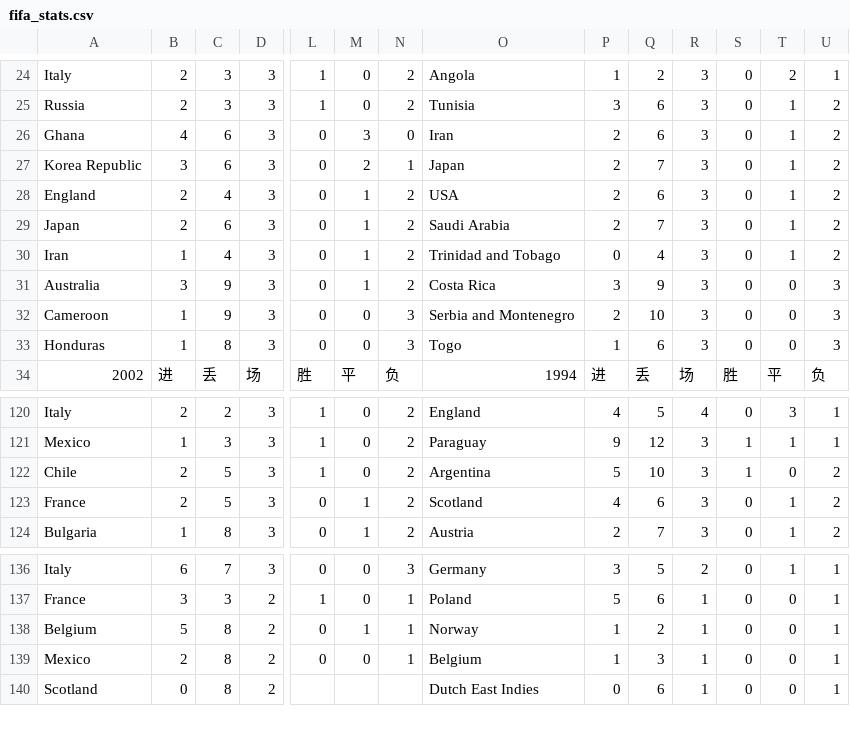
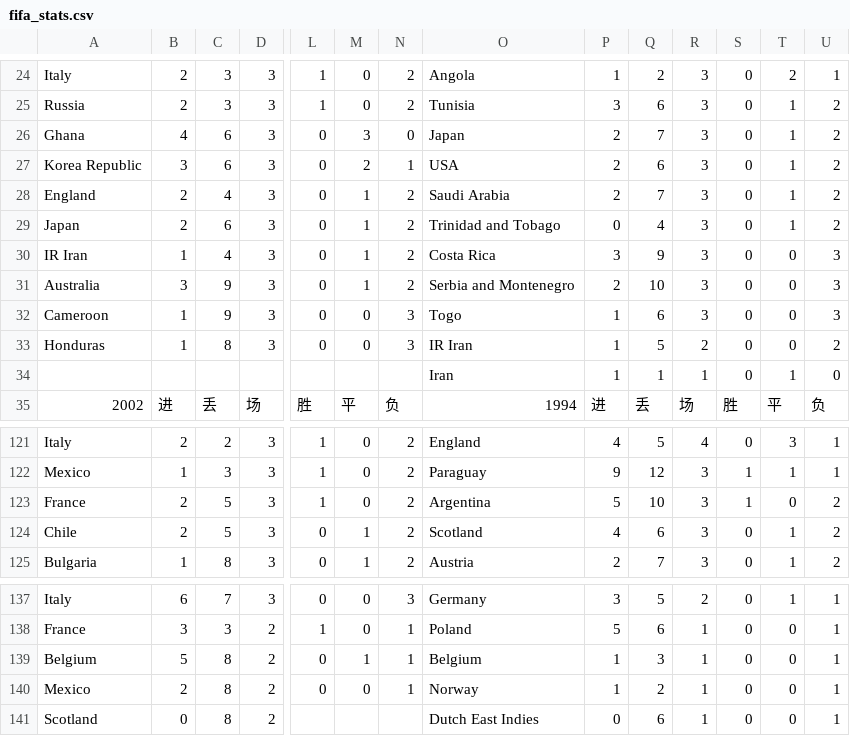
Before and after one commit to larryhou/FIFA, a CSV file: fifa_stats.csv, drawn as a sheet; only a part is shown, gaps mark what is left out; addresses are those after the commit; rows hold the shown columns only; the diff covers the shown part only; the diff names each change by its address in the sheet, - before the commit and + after, or states it on an @@ line.

```diff
--- a/fifa_stats.csv
+++ b/fifa_stats.csv
-O26: Iran
+O26: Japan
-Q26: 6
+Q26: 7
-O27: Japan
+O27: USA
-Q27: 7
+Q27: 6
-O28: USA
+O28: Saudi Arabia
-Q28: 6
+Q28: 7
-O29: Saudi Arabia
+O29: Trinidad and Tobago
-P29: 2
+P29: 0
-Q29: 7
+Q29: 4
-A30: Iran
+A30: IR Iran
-O30: Trinidad and Tobago
+O30: Costa Rica
-P30: 0
+P30: 3
-Q30: 4
+Q30: 9
-T30: 1
+T30: 0
-U30: 2
+U30: 3
-O31: Costa Rica
+O31: Serbia and Montenegro
-P31: 3
+P31: 2
-Q31: 9
+Q31: 10
-O32: Serbia and Montenegro
+O32: Togo
-P32: 2
+P32: 1
-Q32: 10
+Q32: 6
-O33: Togo
+O33: IR Iran
-Q33: 6
+Q33: 5
-R33: 3
+R33: 2
-U33: 3
+U33: 2
+row 34:  |  |  |  |  |  |  | Iran | 1 | 1 | 1 | 0 | 1 | 0
-A123: Chile
+A123: France
-A124: France
+A124: Chile
-O139: Norway
+O139: Belgium
-Q139: 2
+Q139: 3
-O140: Belgium
+O140: Norway
-Q140: 3
+Q140: 2
```
Also changed, not shown: 14 edited cells elsewhere in this file, 1 other file.
